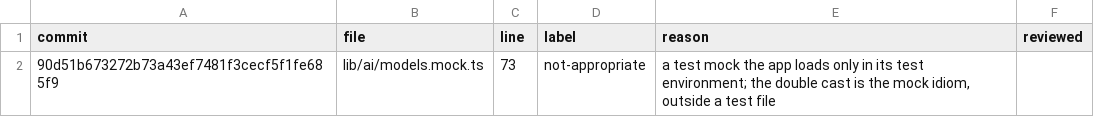
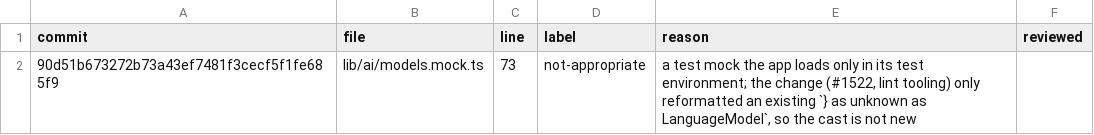
Before and after one commit to brajevicm/klin, a TSV file: scripts/replay/labels/escapes-escape-double-cast--nextjs.tsv, drawn as a sheet.

```diff
--- a/scripts/replay/labels/escapes-escape-double-cast--nextjs.tsv
+++ b/scripts/replay/labels/escapes-escape-double-cast--nextjs.tsv
@@ -1,2 +1,2 @@
 commit	file	line	label	reason	reviewed
-90d51b673272b73a43ef7481f3cecf5f1fe685f9	lib/ai/models.mock.ts	73	not-appropriate	a test mock the app loads only in its test environment; the double cast is the mock idiom, outside a test file	
+90d51b673272b73a43ef7481f3cecf5f1fe685f9	lib/ai/models.mock.ts	73	not-appropriate	a test mock the app loads only in its test environment; the change (#1522, lint tooling) only reformatted an existing `} as unknown as LanguageModel`, so the cast is not new	
```
Also changed, not shown: scripts/replay/labels/escapes-escape-biome-ignore--nextjs.tsv.
